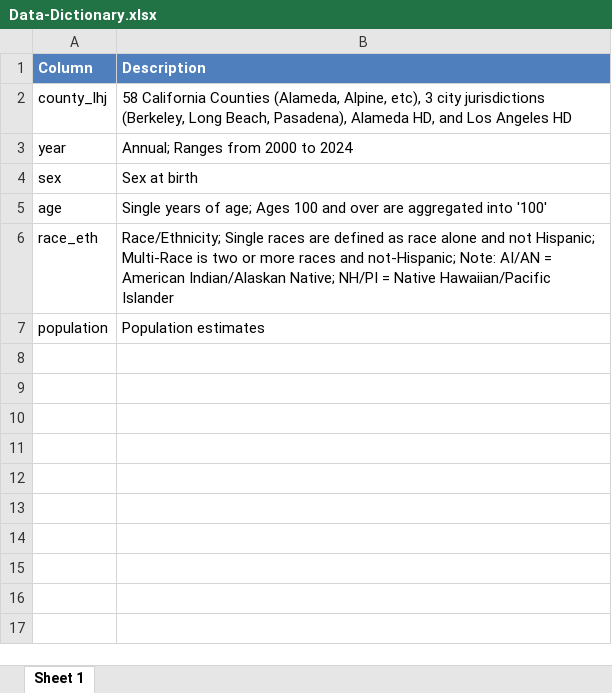
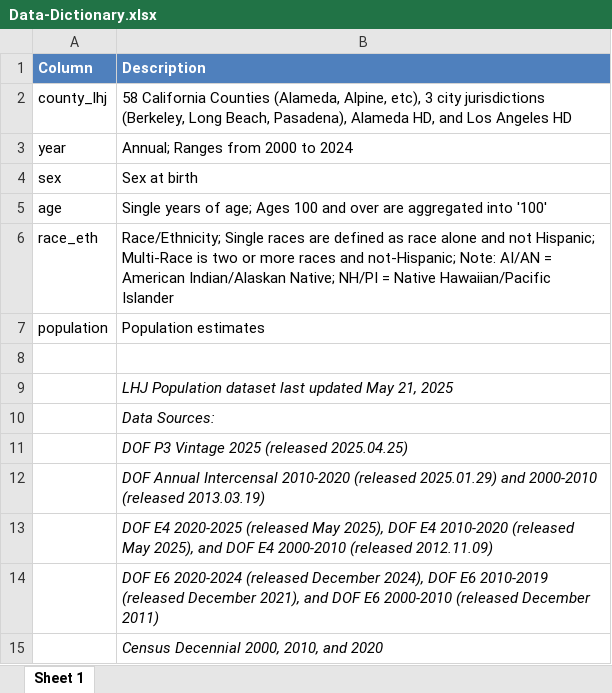
Before and after one commit to mcSamuelDataSci/CDPH-LHJ-Population-Task-Force, an Excel workbook: LHJ Data/finalPopData/Data-Dictionary.xlsx, sheet Sheet 1, drawn as a sheet; values as stored, in another font and other column widths than the file's, no borders; table styles not drawn; the diff names each change by its address in the sheet, - before the commit and + after, or states it on an @@ line.

```diff
--- a/LHJ Data/finalPopData/Data-Dictionary.xlsx (sheet Sheet 1)
+++ b/LHJ Data/finalPopData/Data-Dictionary.xlsx (sheet Sheet 1)
+row 8: (empty)
+row 9:  | LHJ Population dataset last updated May 21, 2025
+row 10:  | Data Sources:
+row 11:  | DOF P3 Vintage 2025 (released 2025.04.25)
+row 12:  | DOF Annual Intercensal 2010-2020 (released 2025.01.29) and 2000-2010 (released 2013.03.19)
+row 13:  | DOF E4 2020-2025 (released May 2025), DOF E4 2010-2020 (released May 2025), and DOF E4 2000-2010 (released 2012.11.09)
+row 14:  | DOF E6 2020-2024 (released December 2024), DOF E6 2010-2019 (released December 2021), and DOF E6 2000-2010 (released December 2011)
+row 15:  | Census Decennial 2000, 2010, and 2020
```
Also changed, not shown: LHJ Data/E4/Clean/E4-2011-2020.xlsx, LHJ Data/E4/Clean/E4-2021-cy.xlsx, 21 other files.
